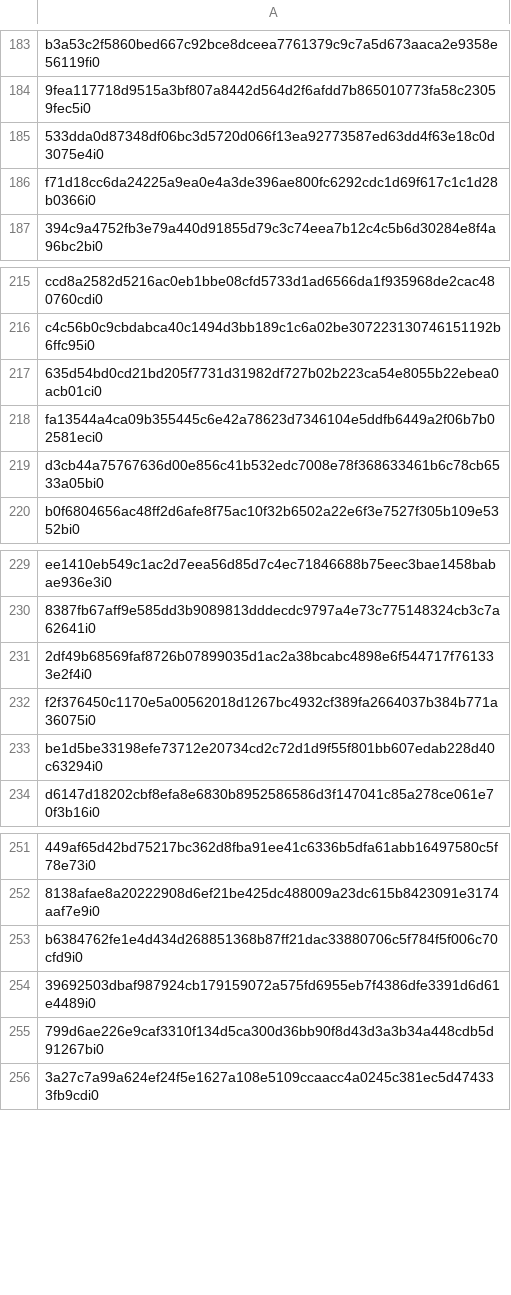
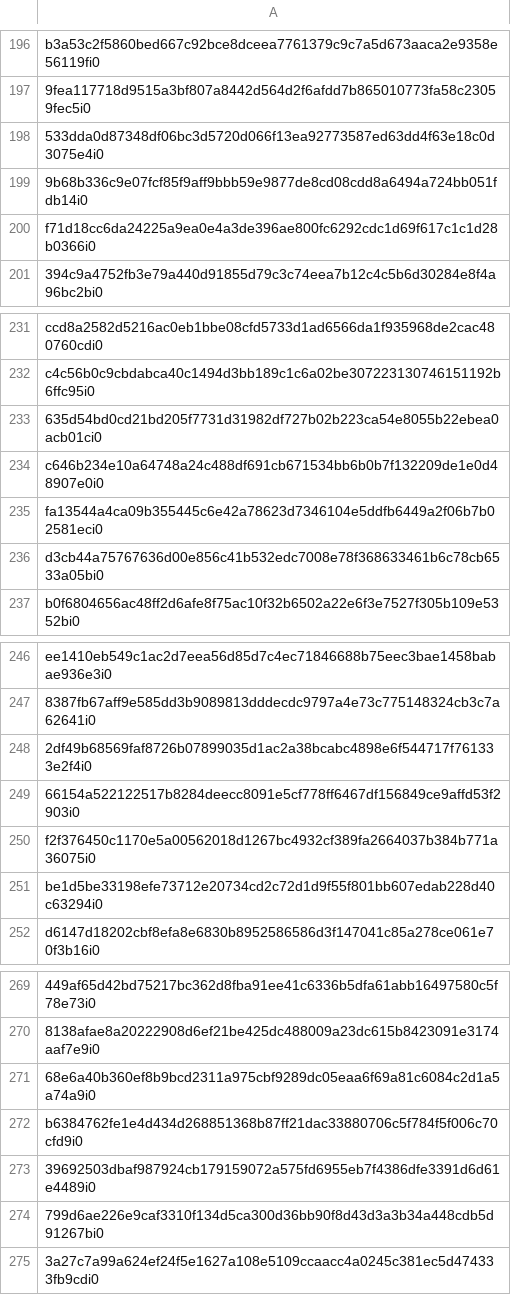
Before and after one commit to ordbase/generative-orc-721, a CSV file: sandbox/ordinals.csv, drawn as a sheet; only a part is shown, gaps mark what is left out; the diff covers the shown part only; the diff names each change by its address in the sheet, - before the commit and + after, or states it on an @@ line.

```diff
--- a/sandbox/ordinals.csv
+++ b/sandbox/ordinals.csv
+row 199: 9b68b336c9e07fcf85f9aff9bbb59e9877de8cd08cdd8a6494a724bb051fdb14i0
+row 234: c646b234e10a64748a24c488df691cb671534bb6b0b7f132209de1e0d48907e0i0
+row 249: 66154a522122517b8284deecc8091e5cf778ff6467df156849ce9affd53f2903i0
+row 271: 68e6a40b360ef8b9bcd2311a975cbf9289dc05eaa6f69a81c6084c2d1a5a74a9i0
```
Also changed, not shown: 16 added rows, 1 removed row and 3 edited cells elsewhere in this file, 2 other files.
